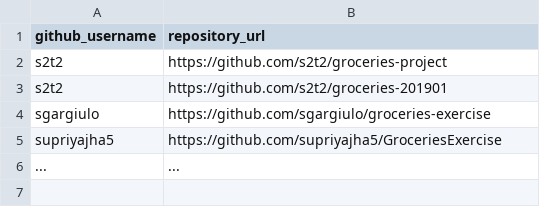
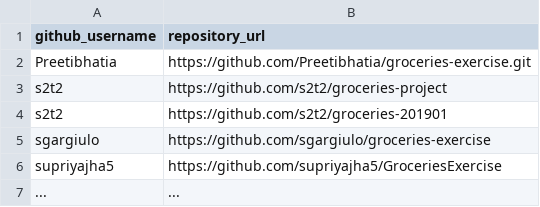
Before and after one commit to prof-rossetti/nyu-info-2335-201905, a CSV file: exercises/groceries/submissions.csv, drawn as a sheet.

Commit message:
Update submissions.csv

```diff
--- a/exercises/groceries/submissions.csv
+++ b/exercises/groceries/submissions.csv
@@ -1,2 +1,3 @@
 github_username, repository_url
+Preetibhatia, https://github.com/Preetibhatia/groceries-exercise.git
 s2t2, https://github.com/s2t2/groceries-project
```
